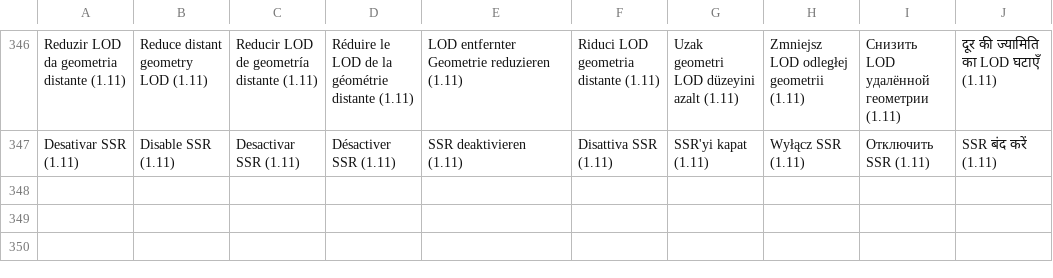
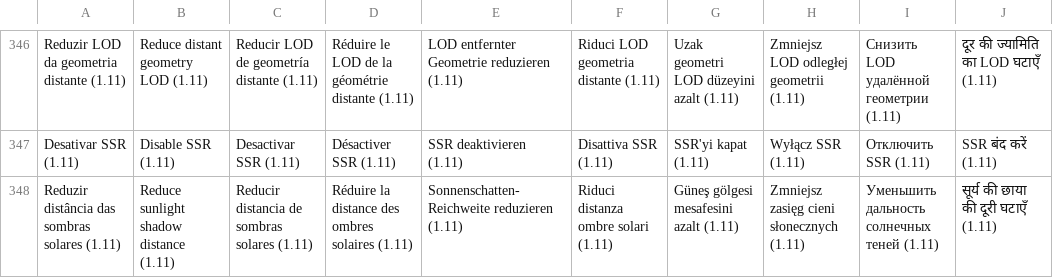
Before and after one commit to NecroArchive/tlou-remastered-android, a TSV file: android-launcher/app/src/main/assets/ui-translations.tsv, drawn as a sheet; only a part is shown, gaps mark what is left out.

Commit message:
Integrate guarded optional 1.11 solar shadow distance variant

```diff
--- a/android-launcher/app/src/main/assets/ui-translations.tsv
+++ b/android-launcher/app/src/main/assets/ui-translations.tsv
@@ -347 +347,2 @@ Reduzir LOD da geometria distante (1.11)	Reduce distant geometry LOD (1.11)	Redu
 Desativar SSR (1.11)	Disable SSR (1.11)	Desactivar SSR (1.11)	Désactiver SSR (1.11)	SSR deaktivieren (1.11)	Disattiva SSR (1.11)	SSR'yi kapat (1.11)	Wyłącz SSR (1.11)	Отключить SSR (1.11)	SSR बंद करें (1.11)
+Reduzir distância das sombras solares (1.11)	Reduce sunlight shadow distance (1.11)	Reducir distancia de sombras solares (1.11)	Réduire la distance des ombres solaires (1.11)	Sonnenschatten-Reichweite reduzieren (1.11)	Riduci distanza ombre solari (1.11)	Güneş gölgesi mesafesini azalt (1.11)	Zmniejsz zasięg cieni słonecznych (1.11)	Уменьшить дальность солнечных теней (1.11)	सूर्य की छाया की दूरी घटाएँ (1.11)
```
Also changed, not shown: 11 other files.
